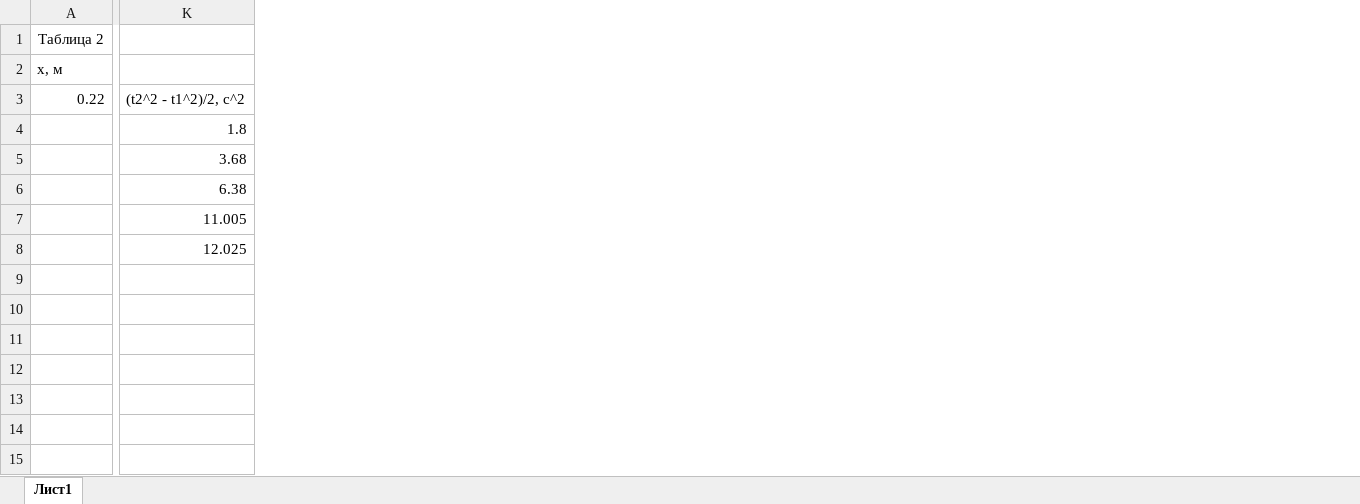
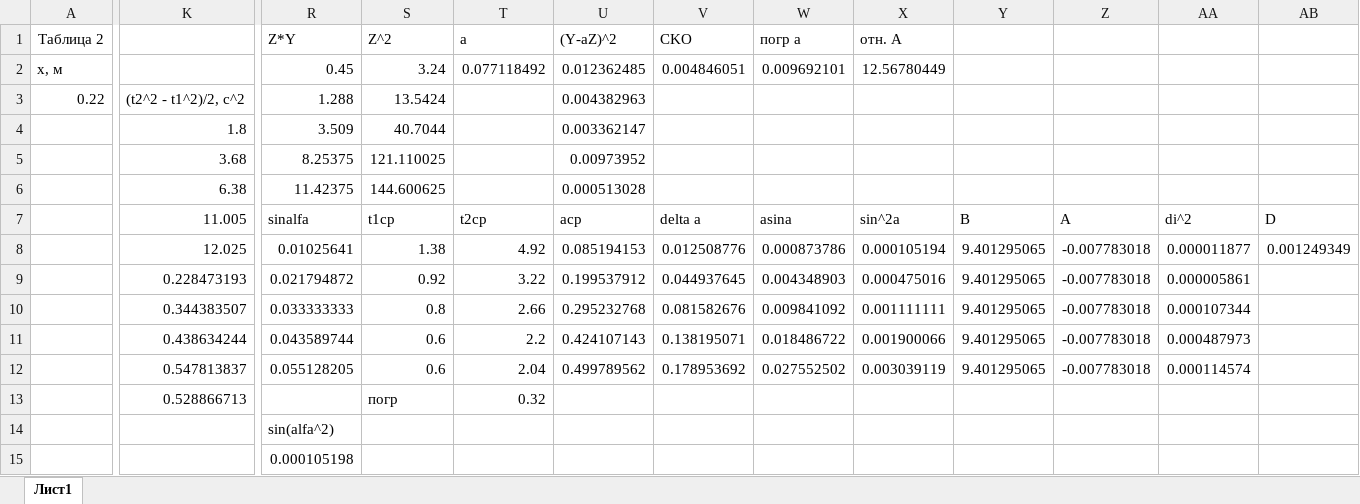
Before and after one commit to robqqq/ITMO, an Excel workbook: Physics/Lab2.xlsx, sheet Лист1, drawn as a sheet; only a part is shown, gaps mark what is left out; values as stored, in another font and other column widths than the file's, no borders; the diff covers the shown part only; the diff names each change by its address in the sheet, - before the commit and + after, or states it on an @@ line.

Commit message:
Расчетная таблица для лабы 2 по физике

```diff
--- a/Physics/Lab2.xlsx (sheet Лист1)
+++ b/Physics/Lab2.xlsx (sheet Лист1)
+column R (Z*Y), rows 2-15: 0.45 | 1.288 | 3.509 | 8.25375 | 11.42375 | sinalfa | 0.01025641 | 0.021794872 | 0.033333333 | 0.043589744 | 0.055128205 |  | sin(alfa^2) | 0.000105198
+column S (Z^2), rows 2-13: 3.24 | 13.5424 | 40.7044 | 121.110025 | 144.600625 | t1cp | 1.38 | 0.92 | 0.8 | 0.6 | 0.6 | погр
+column T (a), rows 2-13: 0.077118492 |  |  |  |  | t2cp | 4.92 | 3.22 | 2.66 | 2.2 | 2.04 | 0.32
+column U ((Y-aZ)^2), rows 2-12: 0.012362485 | 0.004382963 | 0.003362147 | 0.00973952 | 0.000513028 | acp | 0.085194153 | 0.199537912 | 0.295232768 | 0.424107143 | 0.499789562
+column V (CKO), rows 2-12: 0.004846051 |  |  |  |  | delta a | 0.012508776 | 0.044937645 | 0.081582676 | 0.138195071 | 0.178953692
+column W (погр а), rows 2-12: 0.009692101 |  |  |  |  | asina | 0.000873786 | 0.004348903 | 0.009841092 | 0.018486722 | 0.027552502
+column X (отн. А), rows 2-12: 12.56780449 |  |  |  |  | sin^2a | 0.000105194 | 0.000475016 | 0.001111111 | 0.001900066 | 0.003039119
+column Y, rows 7-12: B | 9.401295065 | 9.401295065 | 9.401295065 | 9.401295065 | 9.401295065
+column Z, rows 7-12: A | -0.007783018 | -0.007783018 | -0.007783018 | -0.007783018 | -0.007783018
+column AA, rows 7-12: di^2 | 0.000011877 | 0.000005861 | 0.000107344 | 0.000487973 | 0.000114574
+column AB, rows 7-8: D | 0.001249349
-K9: (empty)
+K9: 0.228473193
-K10: (empty)
+K10: 0.344383507
-K11: (empty)
+K11: 0.438634244
-K12: (empty)
+K12: 0.547813837
-K13: (empty)
+K13: 0.528866713
```
Also changed, not shown: 2 added columns and 1 edited cell elsewhere in this sheet.
